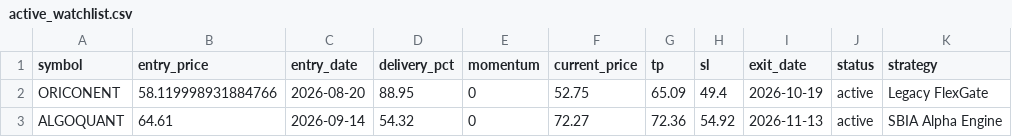
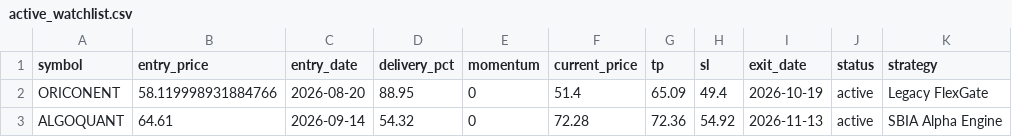
Before and after one commit to canvachaad-cell/Pro-spike, a CSV file: watchlist/active_watchlist.csv, drawn as a sheet.

```diff
--- a/watchlist/active_watchlist.csv
+++ b/watchlist/active_watchlist.csv
@@ -1,3 +1,3 @@
 symbol,entry_price,entry_date,delivery_pct,momentum,current_price,tp,sl,exit_date,status,strategy
-ORICONENT,58.119998931884766,2026-08-20,88.95,0,52.75,65.09,49.4,2026-10-19,active,Legacy FlexGate
-ALGOQUANT,64.61,2026-09-14,54.32,0,72.27,72.36,54.92,2026-11-13,active,SBIA Alpha Engine
+ORICONENT,58.119998931884766,2026-08-20,88.95,0,51.4,65.09,49.4,2026-10-19,active,Legacy FlexGate
+ALGOQUANT,64.61,2026-09-14,54.32,0,72.28,72.36,54.92,2026-11-13,active,SBIA Alpha Engine
```
Also changed, not shown: 3 other files.
